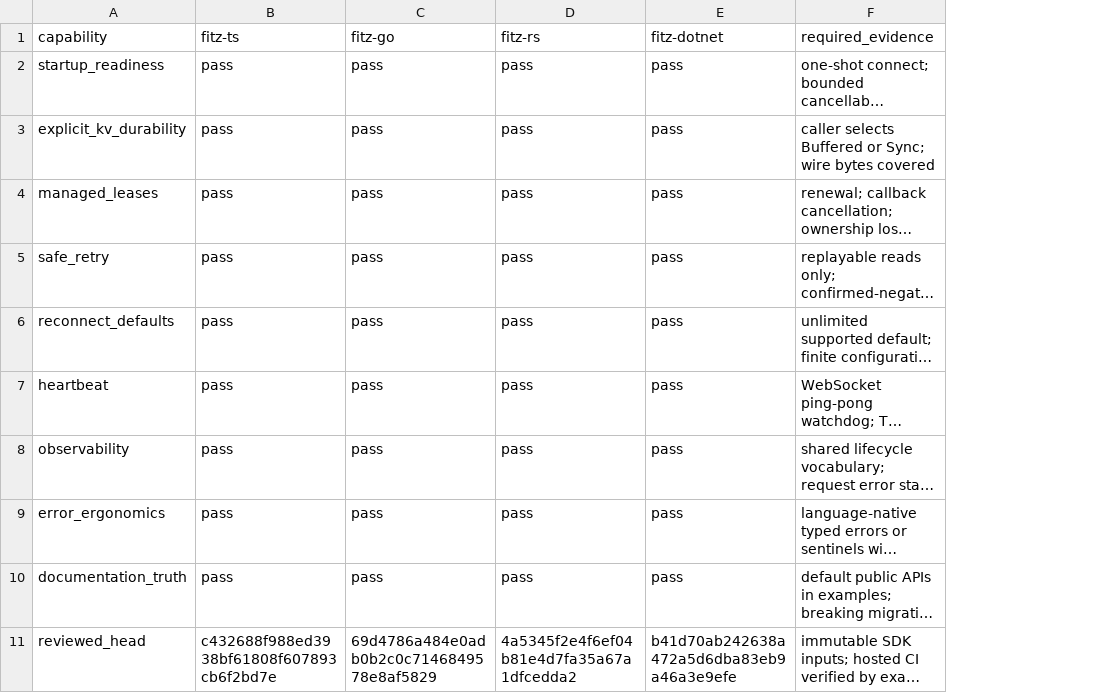
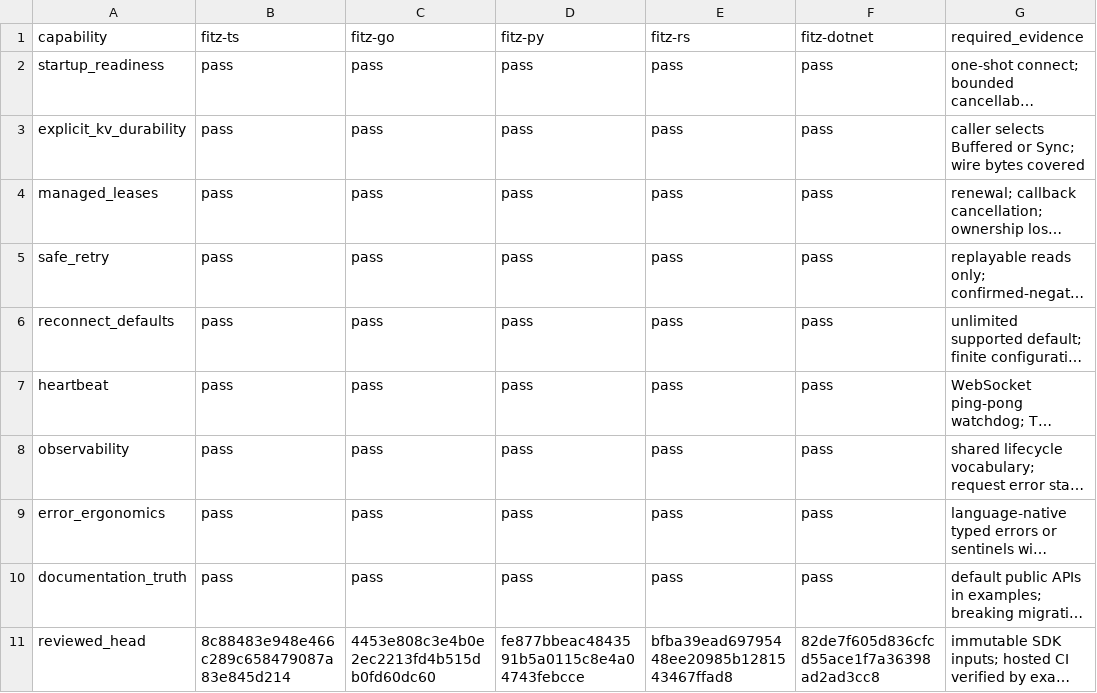
Before and after one commit to cntryl/fitz, a CSV file: docs/clients/four-client-parity-ledger.csv, drawn as a sheet; long unchanged cells end in …; addresses are those after the commit; the diff names each change by its address in the sheet, - before the commit and + after, or states it on an @@ line.

```diff
--- a/docs/clients/four-client-parity-ledger.csv
+++ b/docs/clients/four-client-parity-ledger.csv
+column D (fitz-py), rows 2-11: pass | pass | pass | pass | pass | pass | pass | pass | pass | fe877bbeac4843591b5a0115c8e4a04743febcce
-B11 (fitz-ts): c432688f988ed3938bf61808f607893cb6f2bd7e
+B11 (fitz-ts): 8c88483e948e466c289c658479087a83e845d214
-C11 (fitz-go): 69d4786a484e0adb0b2c0c7146849578e8af5829
+C11 (fitz-go): 4453e808c3e4b0e2ec2213fd4b515db0fd60dc60
-E11 (fitz-rs): 4a5345f2e4f6ef04b81e4d7fa35a67a1dfcedda2
+E11 (fitz-rs): bfba39ead69795448ee20985b1281543467ffad8
-F11 (fitz-dotnet): b41d70ab242638a472a5d6dba83eb9a46a3e9efe
+F11 (fitz-dotnet): 82de7f605d836cfcd55ace1f7a36398ad2ad3cc8
```
Also changed, not shown: docs/clients/client-perfection-scoreboard.csv, 2 other files.
